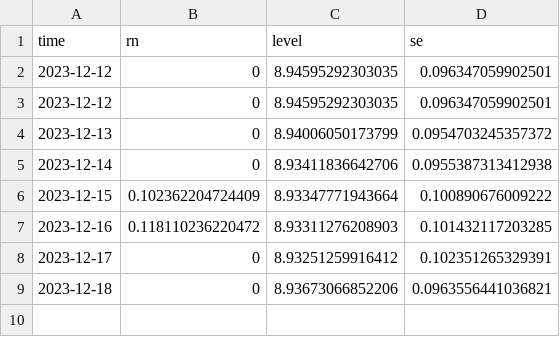
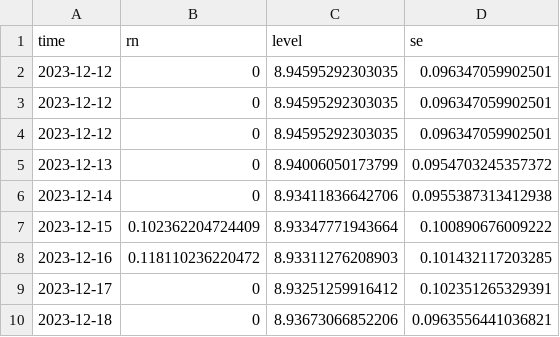
Before and after one commit to jusinowicz/yahara_flashiness, a CSV file: yahara_flash_local/gam_1_forecast.csv, drawn as a sheet; the diff names each change by its address in the sheet, - before the commit and + after, or states it on an @@ line.

```diff
--- a/yahara_flash_local/gam_1_forecast.csv
+++ b/yahara_flash_local/gam_1_forecast.csv
+row 4: 2023-12-12 | 0 | 8.94595292303035 | 0.096347059902501
```
Also changed, not shown: yahara_flash_local/gam_2_forecast.csv, 2 other files.
